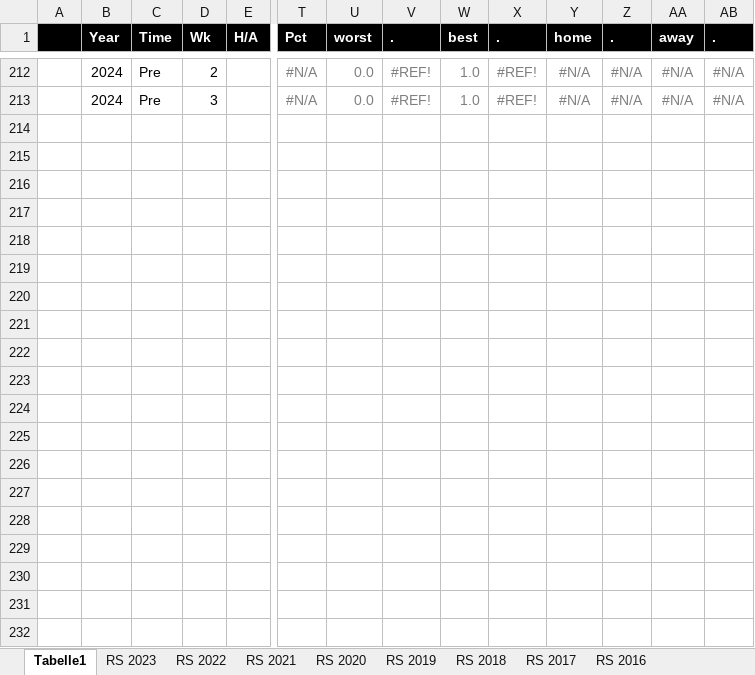
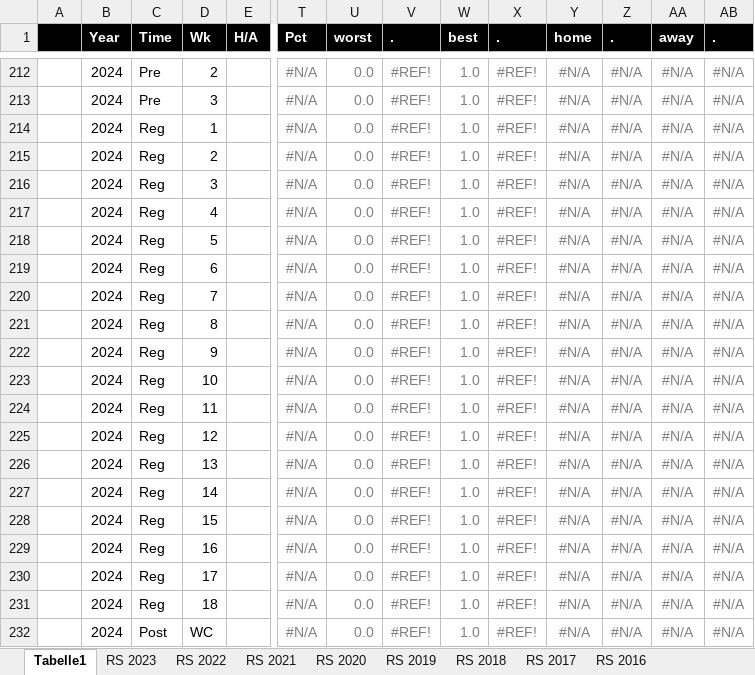
Before and after one commit to BurkyVIE/NFL_Tipps, an Excel workbook: la.xlsx, sheet Tabelle1, drawn as a sheet; only a part is shown, gaps mark what is left out; values as stored, in another font and other column widths than the file's, no borders; conditional formats not drawn; rows hold the shown columns only; the diff covers the shown part only; the diff names each change by its address in the sheet, - before the commit and + after, or states it on an @@ line.

Commit message:
Add files via upload

```diff
--- a/la.xlsx (sheet Tabelle1)
+++ b/la.xlsx (sheet Tabelle1)
+row 214:  | 2024 | Reg | 1 |  | #N/A | 0.0 | #REF! | 1.0 | #REF! | #N/A | #N/A | #N/A | #N/A
+row 215:  | 2024 | Reg | 2 |  | #N/A | 0.0 | #REF! | 1.0 | #REF! | #N/A | #N/A | #N/A | #N/A
+row 216:  | 2024 | Reg | 3 |  | #N/A | 0.0 | #REF! | 1.0 | #REF! | #N/A | #N/A | #N/A | #N/A
+row 217:  | 2024 | Reg | 4 |  | #N/A | 0.0 | #REF! | 1.0 | #REF! | #N/A | #N/A | #N/A | #N/A
+row 218:  | 2024 | Reg | 5 |  | #N/A | 0.0 | #REF! | 1.0 | #REF! | #N/A | #N/A | #N/A | #N/A
+row 219:  | 2024 | Reg | 6 |  | #N/A | 0.0 | #REF! | 1.0 | #REF! | #N/A | #N/A | #N/A | #N/A
+row 220:  | 2024 | Reg | 7 |  | #N/A | 0.0 | #REF! | 1.0 | #REF! | #N/A | #N/A | #N/A | #N/A
+row 221:  | 2024 | Reg | 8 |  | #N/A | 0.0 | #REF! | 1.0 | #REF! | #N/A | #N/A | #N/A | #N/A
+row 222:  | 2024 | Reg | 9 |  | #N/A | 0.0 | #REF! | 1.0 | #REF! | #N/A | #N/A | #N/A | #N/A
+row 223:  | 2024 | Reg | 10 |  | #N/A | 0.0 | #REF! | 1.0 | #REF! | #N/A | #N/A | #N/A | #N/A
+row 224:  | 2024 | Reg | 11 |  | #N/A | 0.0 | #REF! | 1.0 | #REF! | #N/A | #N/A | #N/A | #N/A
+row 225:  | 2024 | Reg | 12 |  | #N/A | 0.0 | #REF! | 1.0 | #REF! | #N/A | #N/A | #N/A | #N/A
+row 226:  | 2024 | Reg | 13 |  | #N/A | 0.0 | #REF! | 1.0 | #REF! | #N/A | #N/A | #N/A | #N/A
+row 227:  | 2024 | Reg | 14 |  | #N/A | 0.0 | #REF! | 1.0 | #REF! | #N/A | #N/A | #N/A | #N/A
+row 228:  | 2024 | Reg | 15 |  | #N/A | 0.0 | #REF! | 1.0 | #REF! | #N/A | #N/A | #N/A | #N/A
+row 229:  | 2024 | Reg | 16 |  | #N/A | 0.0 | #REF! | 1.0 | #REF! | #N/A | #N/A | #N/A | #N/A
+row 230:  | 2024 | Reg | 17 |  | #N/A | 0.0 | #REF! | 1.0 | #REF! | #N/A | #N/A | #N/A | #N/A
+row 231:  | 2024 | Reg | 18 |  | #N/A | 0.0 | #REF! | 1.0 | #REF! | #N/A | #N/A | #N/A | #N/A
+row 232:  | 2024 | Post | WC |  | #N/A | 0.0 | #REF! | 1.0 | #REF! | #N/A | #N/A | #N/A | #N/A
```
Also changed, not shown: 3 added rows and 5 edited cells elsewhere in this sheet, formulas that keep their value, charts or pictures.
